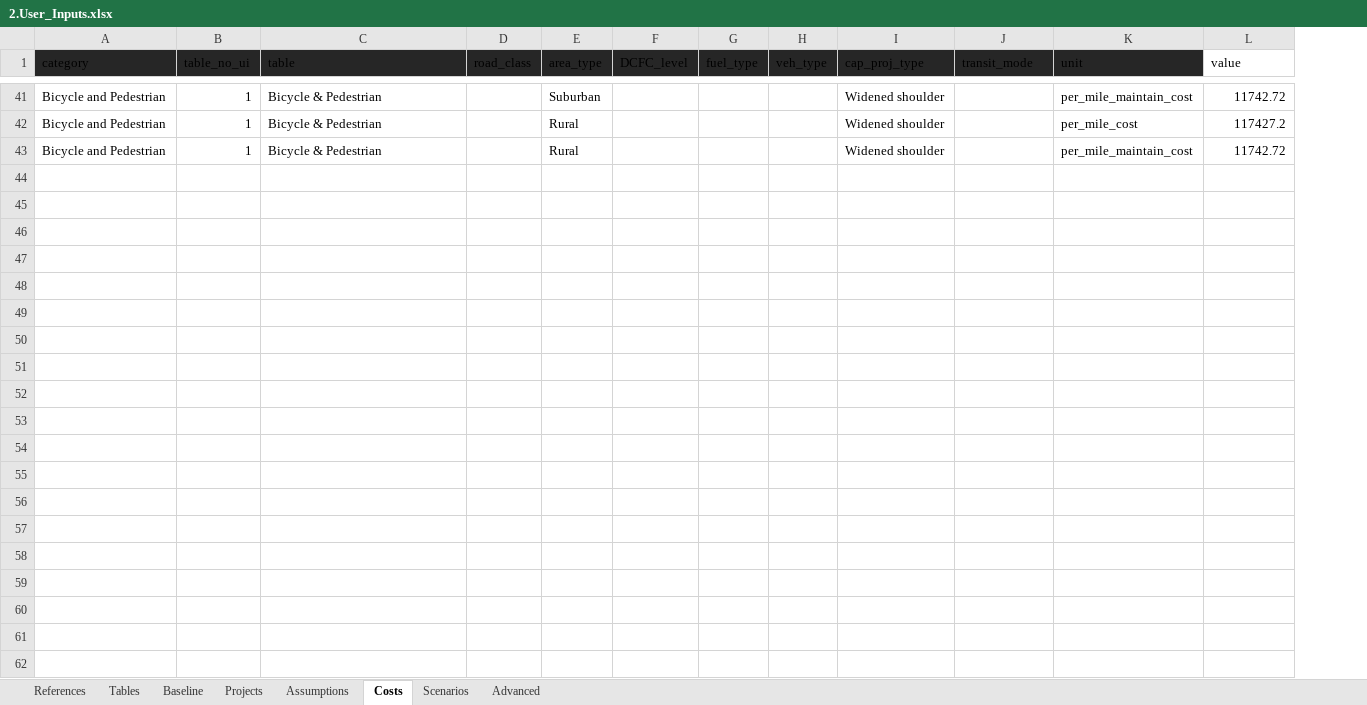
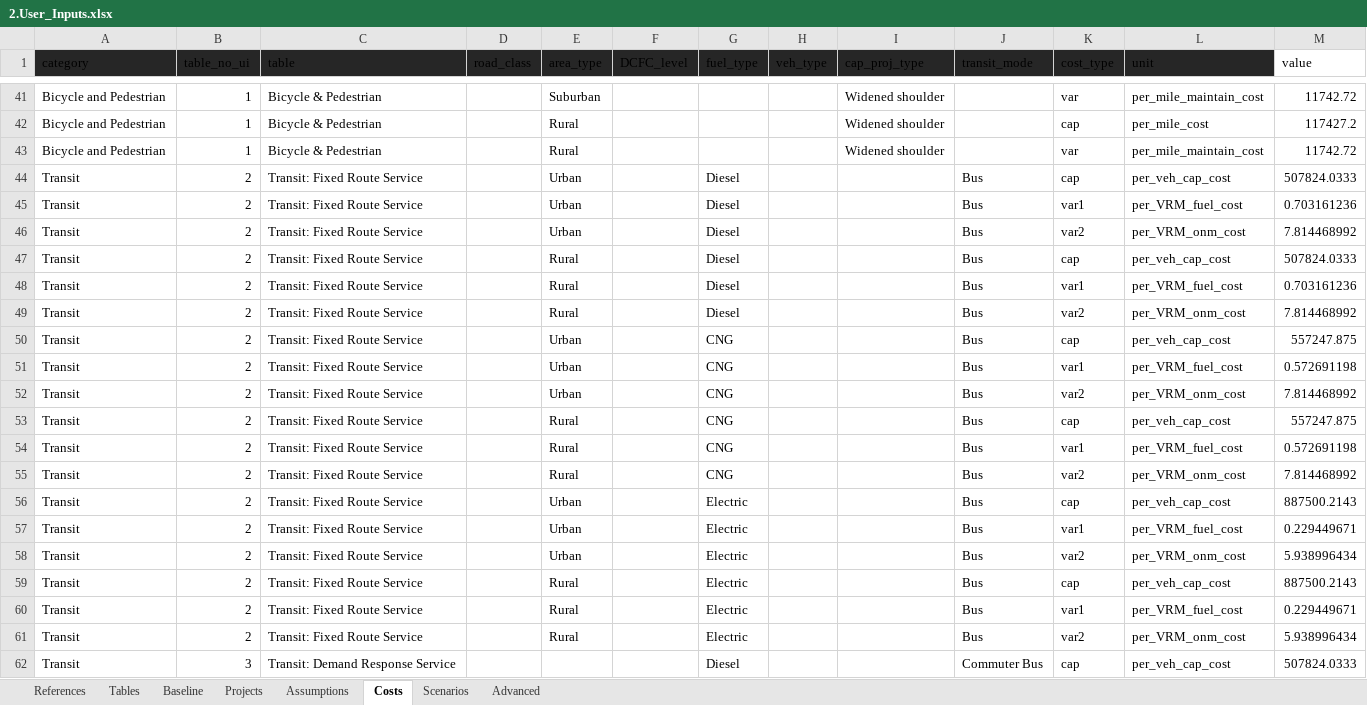
Before and after one commit to camsys/TEACART, an Excel workbook: data/2.User_Inputs.xlsx, sheet Costs, drawn as a sheet; only a part is shown, gaps mark what is left out; values as stored, in another font and other column widths than the file's, no borders; table styles not drawn; the diff covers the shown part only; the diff names each change by its address in the sheet, - before the commit and + after, or states it on an @@ line.

```diff
--- a/data/2.User_Inputs.xlsx (sheet Costs)
+++ b/data/2.User_Inputs.xlsx (sheet Costs)
+column K (cost_type), rows 41-43: var | cap | var
+row 44: Transit | 2 | Transit: Fixed Route Service |  | Urban |  | Diesel |  |  | Bus | cap | per_veh_cap_cost | 507824.0333
+row 45: Transit | 2 | Transit: Fixed Route Service |  | Urban |  | Diesel |  |  | Bus | var1 | per_VRM_fuel_cost | 0.703161236
+row 46: Transit | 2 | Transit: Fixed Route Service |  | Urban |  | Diesel |  |  | Bus | var2 | per_VRM_onm_cost | 7.814468992
+row 47: Transit | 2 | Transit: Fixed Route Service |  | Rural |  | Diesel |  |  | Bus | cap | per_veh_cap_cost | 507824.0333
+row 48: Transit | 2 | Transit: Fixed Route Service |  | Rural |  | Diesel |  |  | Bus | var1 | per_VRM_fuel_cost | 0.703161236
+row 49: Transit | 2 | Transit: Fixed Route Service |  | Rural |  | Diesel |  |  | Bus | var2 | per_VRM_onm_cost | 7.814468992
+row 50: Transit | 2 | Transit: Fixed Route Service |  | Urban |  | CNG |  |  | Bus | cap | per_veh_cap_cost | 557247.875
+row 51: Transit | 2 | Transit: Fixed Route Service |  | Urban |  | CNG |  |  | Bus | var1 | per_VRM_fuel_cost | 0.572691198
+row 52: Transit | 2 | Transit: Fixed Route Service |  | Urban |  | CNG |  |  | Bus | var2 | per_VRM_onm_cost | 7.814468992
+row 53: Transit | 2 | Transit: Fixed Route Service |  | Rural |  | CNG |  |  | Bus | cap | per_veh_cap_cost | 557247.875
+row 54: Transit | 2 | Transit: Fixed Route Service |  | Rural |  | CNG |  |  | Bus | var1 | per_VRM_fuel_cost | 0.572691198
+row 55: Transit | 2 | Transit: Fixed Route Service |  | Rural |  | CNG |  |  | Bus | var2 | per_VRM_onm_cost | 7.814468992
+row 56: Transit | 2 | Transit: Fixed Route Service |  | Urban |  | Electric |  |  | Bus | cap | per_veh_cap_cost | 887500.2143
+row 57: Transit | 2 | Transit: Fixed Route Service |  | Urban |  | Electric |  |  | Bus | var1 | per_VRM_fuel_cost | 0.229449671
+row 58: Transit | 2 | Transit: Fixed Route Service |  | Urban |  | Electric |  |  | Bus | var2 | per_VRM_onm_cost | 5.938996434
+row 59: Transit | 2 | Transit: Fixed Route Service |  | Rural |  | Electric |  |  | Bus | cap | per_veh_cap_cost | 887500.2143
+row 60: Transit | 2 | Transit: Fixed Route Service |  | Rural |  | Electric |  |  | Bus | var1 | per_VRM_fuel_cost | 0.229449671
+row 61: Transit | 2 | Transit: Fixed Route Service |  | Rural |  | Electric |  |  | Bus | var2 | per_VRM_onm_cost | 5.938996434
+row 62: Transit | 3 | Transit: Demand Response Service |  |  |  | Diesel |  |  | Commuter Bus | cap | per_veh_cap_cost | 507824.0333
```
Also changed, not shown: 98 added rows elsewhere in this sheet, sheet Assumptions, data/1.Raw_Data.xlsx, data/2.User_Inputs - old.xlsx, 5 other files.
